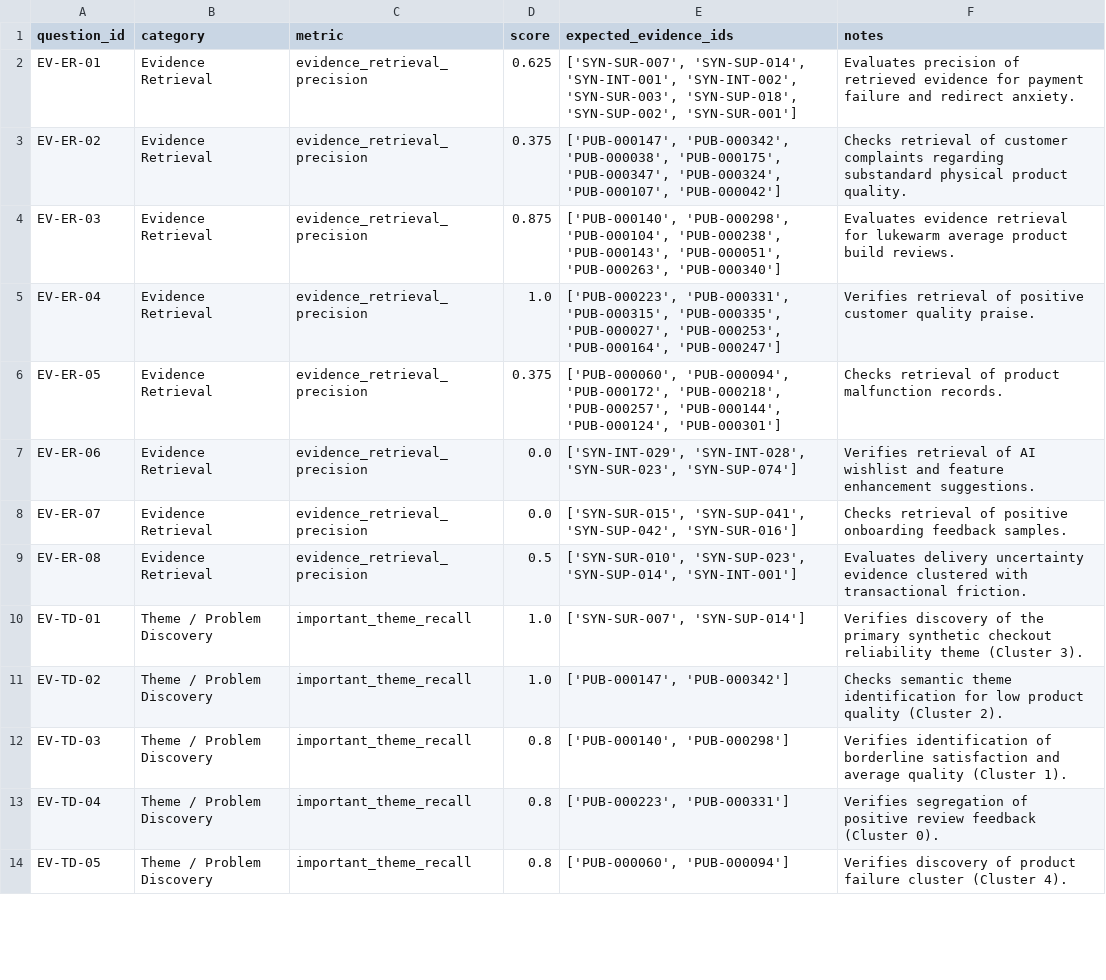
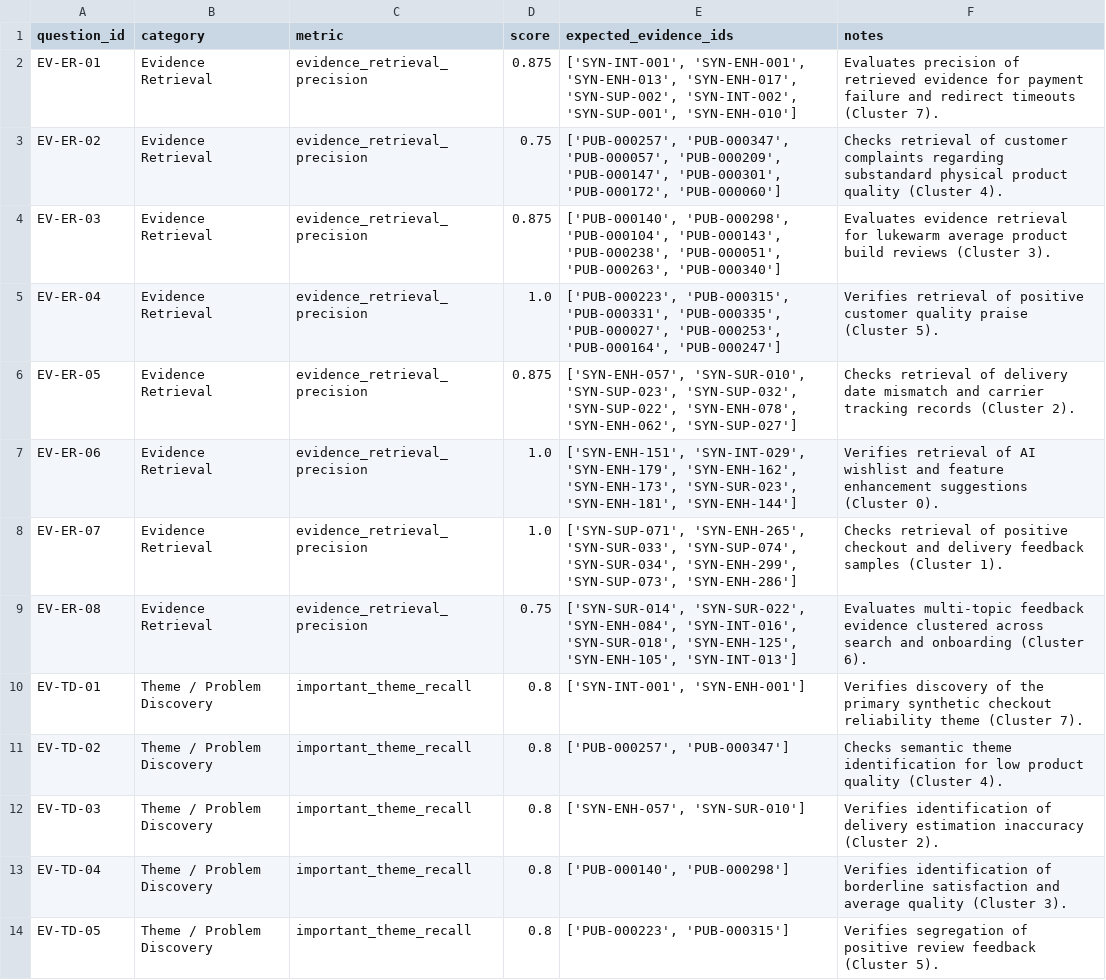
Before and after one commit to Ishita-1408/Voice-of-Customer-Copilot, a CSV file: data/evaluation/evaluation_results.csv, drawn as a sheet; only a part is shown; the diff covers the shown part only.

Commit message:
Align evaluation with canonical clustering

```diff
--- a/data/evaluation/evaluation_results.csv
+++ b/data/evaluation/evaluation_results.csv
@@ -1,14 +1,14 @@
 question_id,category,metric,score,expected_evidence_ids,notes
-EV-ER-01,Evidence Retrieval,evidence_retrieval_precision,0.625,"['SYN-SUR-007', 'SYN-SUP-014', 'SYN-INT-001', 'SYN-INT-002', 'SYN-SUR-003', 'SYN-SUP-018', 'SYN-SUP-002', 'SYN-SUR-001']",Evaluates precision of retrieved evidence for payment failure and redirect anxiety.
-EV-ER-02,Evidence Retrieval,evidence_retrieval_precision,0.375,"['PUB-000147', 'PUB-000342', 'PUB-000038', 'PUB-000175', 'PUB-000347', 'PUB-000324', 'PUB-000107', 'PUB-000042']",Checks retrieval of customer complaints regarding substandard physical product quality.
-EV-ER-03,Evidence Retrieval,evidence_retrieval_precision,0.875,"['PUB-000140', 'PUB-000298', 'PUB-000104', 'PUB-000238', 'PUB-000143', 'PUB-000051', 'PUB-000263', 'PUB-000340']",Evaluates evidence retrieval for lukewarm average product build reviews.
-EV-ER-04,Evidence Retrieval,evidence_retrieval_precision,1.0,"['PUB-000223', 'PUB-000331', 'PUB-000315', 'PUB-000335', 'PUB-000027', 'PUB-000253', 'PUB-000164', 'PUB-000247']",Verifies retrieval of positive customer quality praise.
-EV-ER-05,Evidence Retrieval,evidence_retrieval_precision,0.375,"['PUB-000060', 'PUB-000094', 'PUB-000172', 'PUB-000218', 'PUB-000257', 'PUB-000144', 'PUB-000124', 'PUB-000301']",Checks retrieval of product malfunction records.
-EV-ER-06,Evidence Retrieval,evidence_retrieval_precision,0.0,"['SYN-INT-029', 'SYN-INT-028', 'SYN-SUR-023', 'SYN-SUP-074']",Verifies retrieval of AI wishlist and feature enhancement suggestions.
-EV-ER-07,Evidence Retrieval,evidence_retrieval_precision,0.0,"['SYN-SUR-015', 'SYN-SUP-041', 'SYN-SUP-042', 'SYN-SUR-016']",Checks retrieval of positive onboarding feedback samples.
-EV-ER-08,Evidence Retrieval,evidence_retrieval_precision,0.5,"['SYN-SUR-010', 'SYN-SUP-023', 'SYN-SUP-014', 'SYN-INT-001']",Evaluates delivery uncertainty evidence clustered with transactional friction.
-EV-TD-01,Theme / Problem Discovery,important_theme_recall,1.0,"['SYN-SUR-007', 'SYN-SUP-014']",Verifies discovery of the primary synthetic checkout reliability theme (Cluster 3).
-EV-TD-02,Theme / Problem Discovery,important_theme_recall,1.0,"['PUB-000147', 'PUB-000342']",Checks semantic theme identification for low product quality (Cluster 2).
-EV-TD-03,Theme / Problem Discovery,important_theme_recall,0.8,"['PUB-000140', 'PUB-000298']",Verifies identification of borderline satisfaction and average quality (Cluster 1).
-EV-TD-04,Theme / Problem Discovery,important_theme_recall,0.8,"['PUB-000223', 'PUB-000331']",Verifies segregation of positive review feedback (Cluster 0).
-EV-TD-05,Theme / Problem Discovery,important_theme_recall,0.8,"['PUB-000060', 'PUB-000094']",Verifies discovery of product failure cluster (Cluster 4).
+EV-ER-01,Evidence Retrieval,evidence_retrieval_precision,0.875,"['SYN-INT-001', 'SYN-ENH-001', 'SYN-ENH-013', 'SYN-ENH-017', 'SYN-SUP-002', 'SYN-INT-002', 'SYN-SUP-001', 'SYN-ENH-010']",Evaluates precision of retrieved evidence for payment failure and redirect timeouts (Cluster 7).
+EV-ER-02,Evidence Retrieval,evidence_retrieval_precision,0.75,"['PUB-000257', 'PUB-000347', 'PUB-000057', 'PUB-000209', 'PUB-000147', 'PUB-000301', 'PUB-000172', 'PUB-000060']",Checks retrieval of customer complaints regarding substandard physical product quality (Cluster 4).
+EV-ER-03,Evidence Retrieval,evidence_retrieval_precision,0.875,"['PUB-000140', 'PUB-000298', 'PUB-000104', 'PUB-000143', 'PUB-000238', 'PUB-000051', 'PUB-000263', 'PUB-000340']",Evaluates evidence retrieval for lukewarm average product build reviews (Cluster 3).
+EV-ER-04,Evidence Retrieval,evidence_retrieval_precision,1.0,"['PUB-000223', 'PUB-000315', 'PUB-000331', 'PUB-000335', 'PUB-000027', 'PUB-000253', 'PUB-000164', 'PUB-000247']",Verifies retrieval of positive customer quality praise (Cluster 5).
+EV-ER-05,Evidence Retrieval,evidence_retrieval_precision,0.875,"['SYN-ENH-057', 'SYN-SUR-010', 'SYN-SUP-023', 'SYN-SUP-032', 'SYN-SUP-022', 'SYN-ENH-078', 'SYN-ENH-062', 'SYN-SUP-027']",Checks retrieval of delivery date mismatch and carrier tracking records (Cluster 2).
+EV-ER-06,Evidence Retrieval,evidence_retrieval_precision,1.0,"['SYN-ENH-151', 'SYN-INT-029', 'SYN-ENH-179', 'SYN-ENH-162', 'SYN-ENH-173', 'SYN-SUR-023', 'SYN-ENH-181', 'SYN-ENH-144']",Verifies retrieval of AI wishlist and feature enhancement suggestions (Cluster 0).
+EV-ER-07,Evidence Retrieval,evidence_retrieval_precision,1.0,"['SYN-SUP-071', 'SYN-ENH-265', 'SYN-SUR-033', 'SYN-SUP-074', 'SYN-SUR-034', 'SYN-ENH-299', 'SYN-SUP-073', 'SYN-ENH-286']",Checks retrieval of positive checkout and delivery feedback samples (Cluster 1).
+EV-ER-08,Evidence Retrieval,evidence_retrieval_precision,0.75,"['SYN-SUR-014', 'SYN-SUR-022', 'SYN-ENH-084', 'SYN-INT-016', 'SYN-SUR-018', 'SYN-ENH-125', 'SYN-ENH-105', 'SYN-INT-013']",Evaluates multi-topic feedback evidence clustered across search and onboarding (Cluster 6).
+EV-TD-01,Theme / Problem Discovery,important_theme_recall,0.8,"['SYN-INT-001', 'SYN-ENH-001']",Verifies discovery of the primary synthetic checkout reliability theme (Cluster 7).
+EV-TD-02,Theme / Problem Discovery,important_theme_recall,0.8,"['PUB-000257', 'PUB-000347']",Checks semantic theme identification for low product quality (Cluster 4).
+EV-TD-03,Theme / Problem Discovery,important_theme_recall,0.8,"['SYN-ENH-057', 'SYN-SUR-010']",Verifies identification of delivery estimation inaccuracy (Cluster 2).
+EV-TD-04,Theme / Problem Discovery,important_theme_recall,0.8,"['PUB-000140', 'PUB-000298']",Verifies identification of borderline satisfaction and average quality (Cluster 3).
+EV-TD-05,Theme / Problem Discovery,important_theme_recall,0.8,"['PUB-000223', 'PUB-000315']",Verifies segregation of positive review feedback (Cluster 5).
```
Also changed, not shown: 34 edited cells elsewhere in this file, 7 other files.
